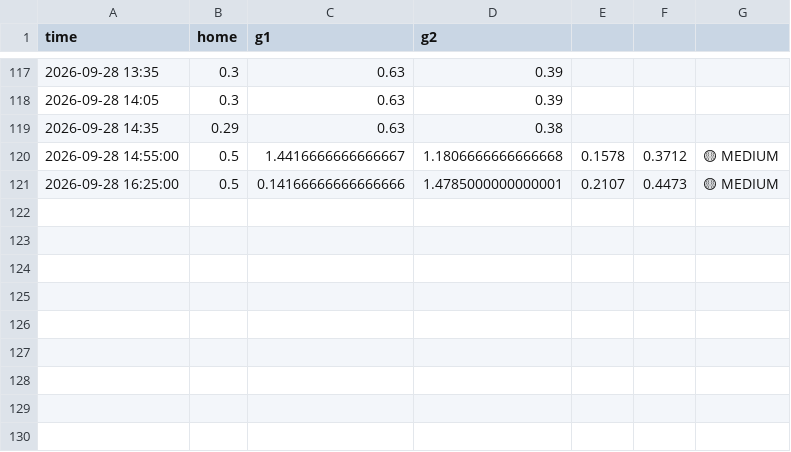
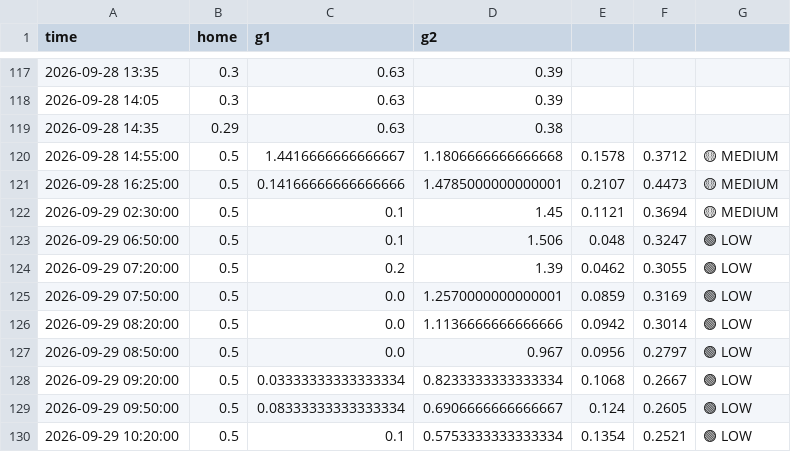
Before and after one commit to thenassty-cpu/My_AI_Apps, a CSV file: flood_data_ton.csv, drawn as a sheet; only a part is shown, gaps mark what is left out; the diff names each change by its address in the sheet, - before the commit and + after, or states it on an @@ line.

```diff
--- a/flood_data_ton.csv
+++ b/flood_data_ton.csv
+row 122: 2026-09-29 02:30:00 | 0.5 | 0.1 | 1.45 | 0.1121 | 0.3694 | 🟡 MEDIUM
+row 123: 2026-09-29 06:50:00 | 0.5 | 0.1 | 1.506 | 0.048 | 0.3247 | 🟢 LOW
+row 124: 2026-09-29 07:20:00 | 0.5 | 0.2 | 1.39 | 0.0462 | 0.3055 | 🟢 LOW
+row 125: 2026-09-29 07:50:00 | 0.5 | 0.0 | 1.2570000000000001 | 0.0859 | 0.3169 | 🟢 LOW
+row 126: 2026-09-29 08:20:00 | 0.5 | 0.0 | 1.1136666666666666 | 0.0942 | 0.3014 | 🟢 LOW
+row 127: 2026-09-29 08:50:00 | 0.5 | 0.0 | 0.967 | 0.0956 | 0.2797 | 🟢 LOW
+row 128: 2026-09-29 09:20:00 | 0.5 | 0.03333333333333334 | 0.8233333333333334 | 0.1068 | 0.2667 | 🟢 LOW
+row 129: 2026-09-29 09:50:00 | 0.5 | 0.08333333333333334 | 0.6906666666666667 | 0.124 | 0.2605 | 🟢 LOW
+row 130: 2026-09-29 10:20:00 | 0.5 | 0.1 | 0.5753333333333334 | 0.1354 | 0.2521 | 🟢 LOW
```
Also changed, not shown: 3 other files.
